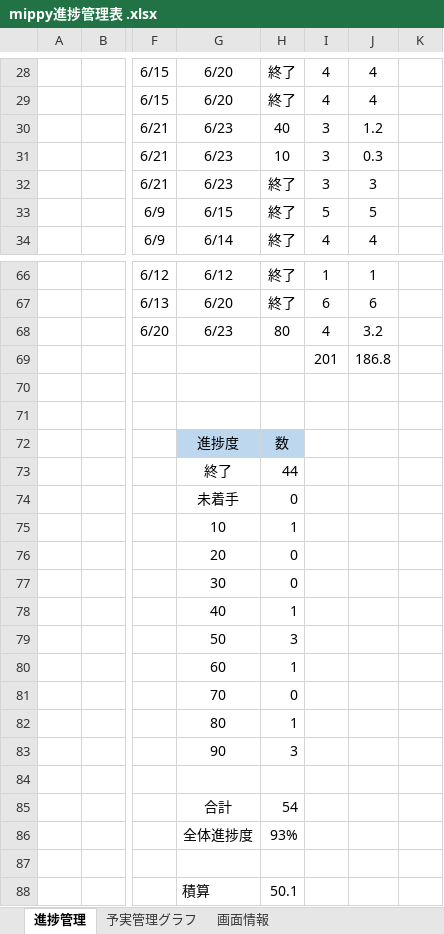
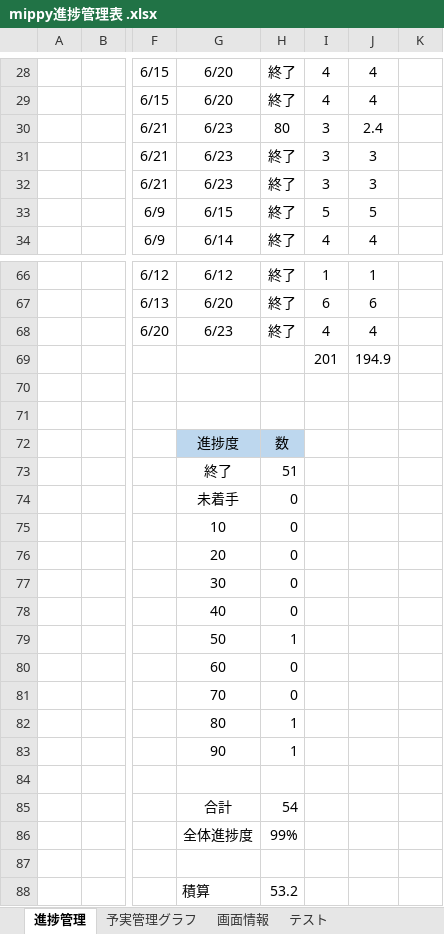
Before and after one commit to dojo2023/D-1, an Excel workbook: doc/mippy進捗管理表 .xlsx, sheet 進捗管理, drawn as a sheet; only a part is shown, gaps mark what is left out; values as stored, in another font and other column widths than the file's, no borders; the diff covers the shown part only; the diff names each change by its address in the sheet, - before the commit and + after, or states it on an @@ line.

```diff
--- a/doc/mippy進捗管理表 .xlsx (sheet 進捗管理)
+++ b/doc/mippy進捗管理表 .xlsx (sheet 進捗管理)
+sheet tab: テスト
-H30: 40
+H30: 80
-J30: 1.2
+J30: 2.4
-H31: 10
+H31: 終了
-J31: 0.3
+J31: 3
-H68: 80
+H68: 終了
-J68: 3.2
+J68: 4
-J69: 186.8
+J69: 194.9
-H73: 44
+H73: 51
-H75: 1
+H75: 0
-H78: 1
+H78: 0
-H79: 3
+H79: 1
-H80: 1
+H80: 0
-H83: 3
+H83: 1
-H86: 93%
+H86: 99%
-H88: 50.1
+H88: 53.2
```
Also changed, not shown: 10 edited cells elsewhere in this sheet, sheet 予実管理グラフ, sheet 画面情報, charts or pictures, 2 other files.
